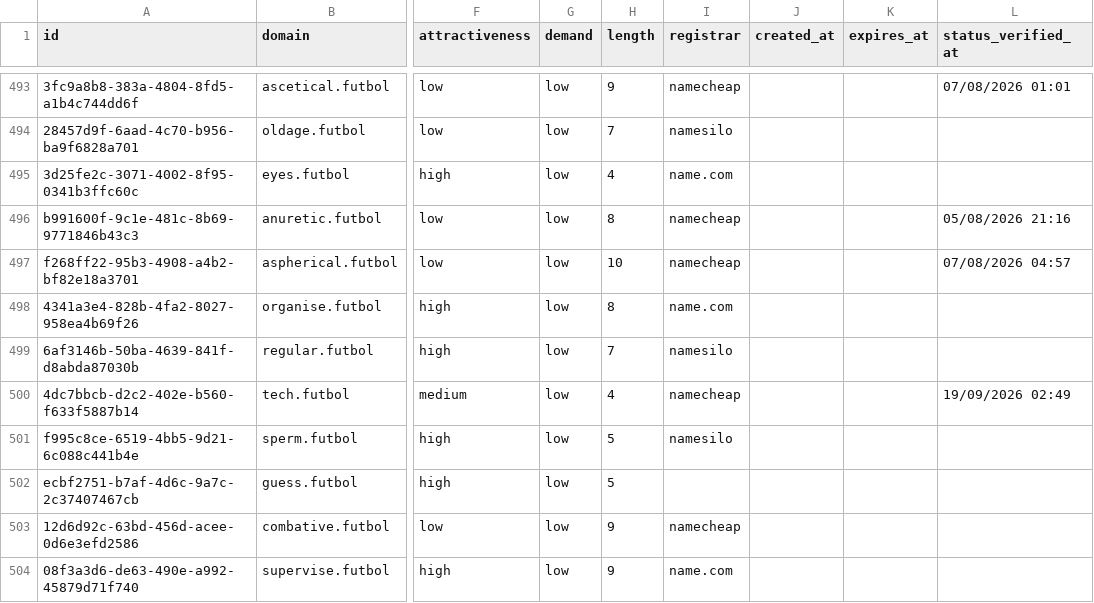
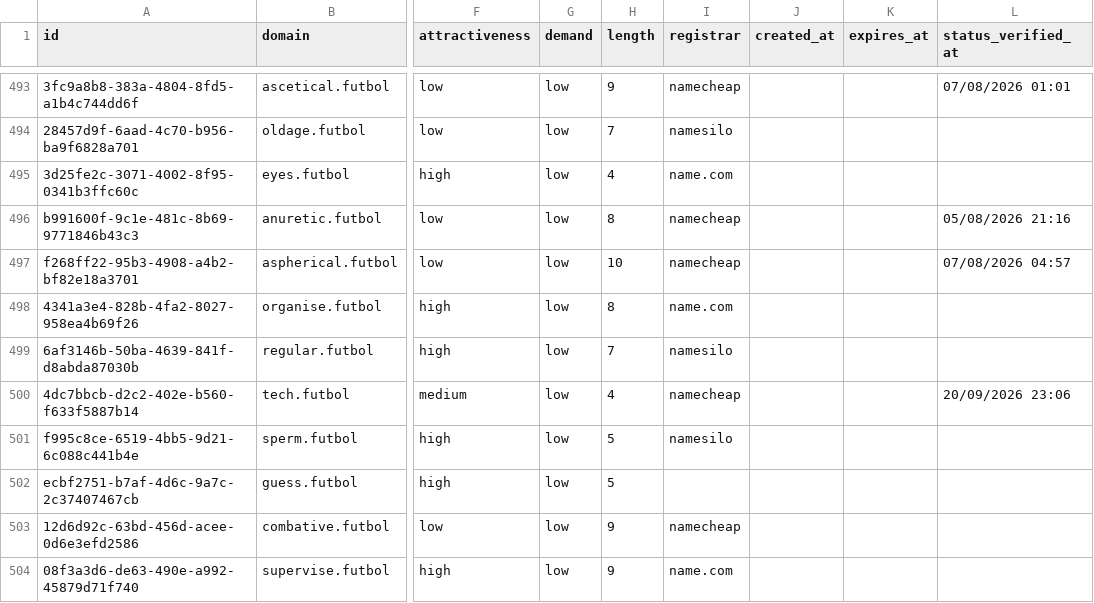
Before and after one commit to UniqueDomains/futbol-oneword-domains, a CSV file: futbol.csv, drawn as a sheet; only a part is shown, gaps mark what is left out; the diff names each change by its address in the sheet, - before the commit and + after, or states it on an @@ line.

Commit message:
Domains update

```diff
--- a/futbol.csv
+++ b/futbol.csv
-L500 (status_verified_at): 19/09/2026 02:49
+L500 (status_verified_at): 20/09/2026 23:06
```
Also changed, not shown: 4 other files.
